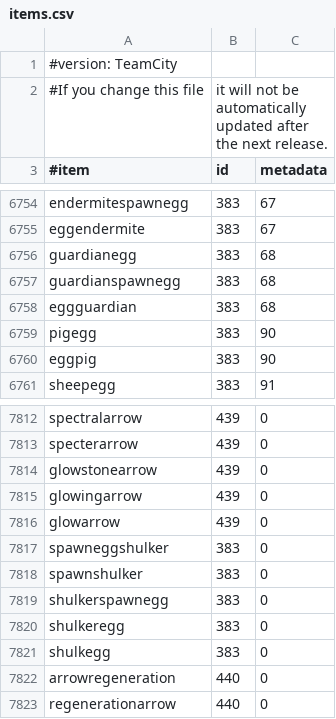
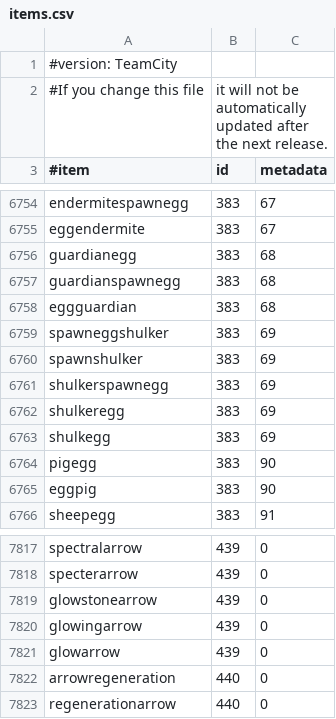
Before and after one commit to EssentialsX/Essentials, a CSV file: Essentials/src/items.csv, drawn as a sheet; only a part is shown, gaps mark what is left out.

Commit message:
Fix shulkeregg entries in items.csv

```diff
--- a/Essentials/src/items.csv
+++ b/Essentials/src/items.csv
@@ -6758,2 +6758,7 @@ guardianspawnegg,383,68
 eggguardian,383,68
+spawneggshulker,383,69
+spawnshulker,383,69
+shulkerspawnegg,383,69
+shulkeregg,383,69
+shulkegg,383,69
 pigegg,383,90
@@ -7816,7 +7821,2 @@ glowingarrow,439,0
 glowarrow,439,0
-spawneggshulker,383,0
-spawnshulker,383,0
-shulkerspawnegg,383,0
-shulkeregg,383,0
-shulkegg,383,0
 arrowregeneration,440,0
```
